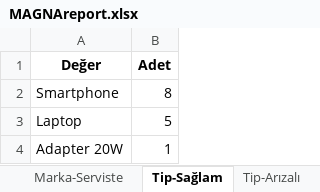
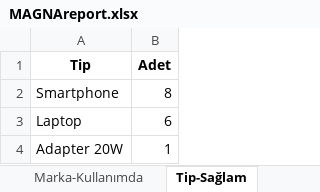
Before and after one commit to mexmettat/it-asset-tracking-MAGNA, an Excel workbook: screenshots/MAGNAreport.xlsx, sheet Tip-Sağlam, drawn as a sheet; values as stored, in another font and other column widths than the file's, no borders; the diff names each change by its address in the sheet, - before the commit and + after, or states it on an @@ line.

```diff
--- a/screenshots/MAGNAreport.xlsx (sheet Tip-Sağlam)
+++ b/screenshots/MAGNAreport.xlsx (sheet Tip-Sağlam)
+sheet tab: Marka-Kullanımda
-A1: Değer
+A1: Tip
-B3 (Adet): 5
+B3 (Adet): 6
```
Also changed, not shown: sheet Özet, sheet Tip-Serviste, sheet Marka-Serviste, sheet Marka-Arızalı, sheet Tip-Arızalı, sheet Marka-Sağlam, 3 more sheets, other sheet tabs, 2 other files.
